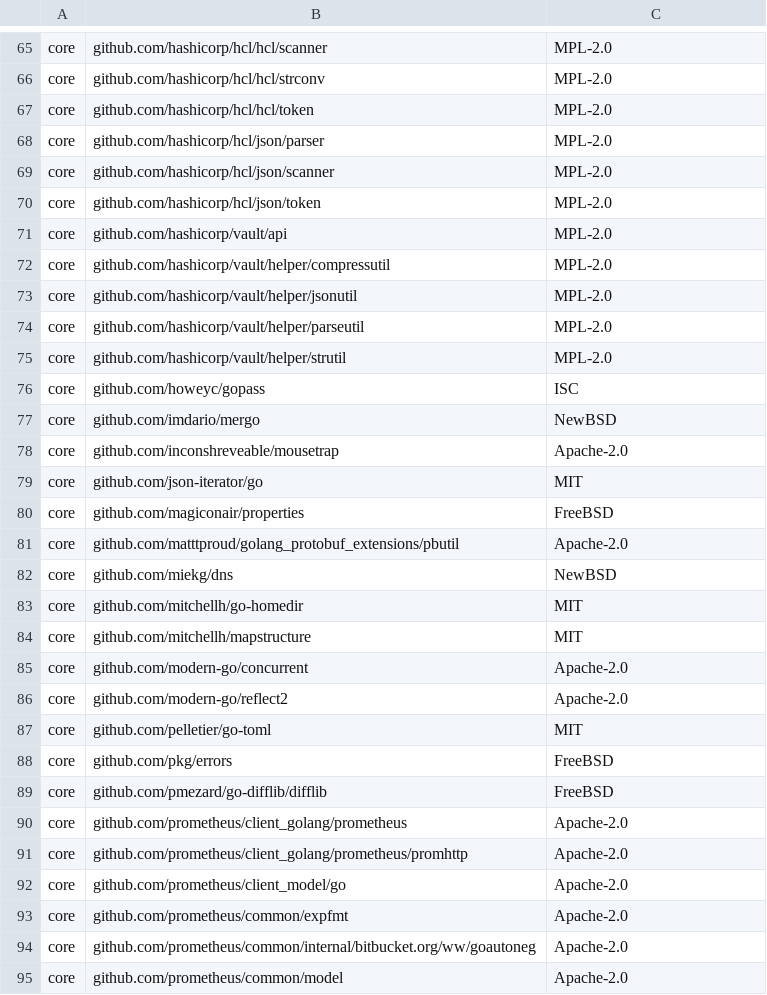
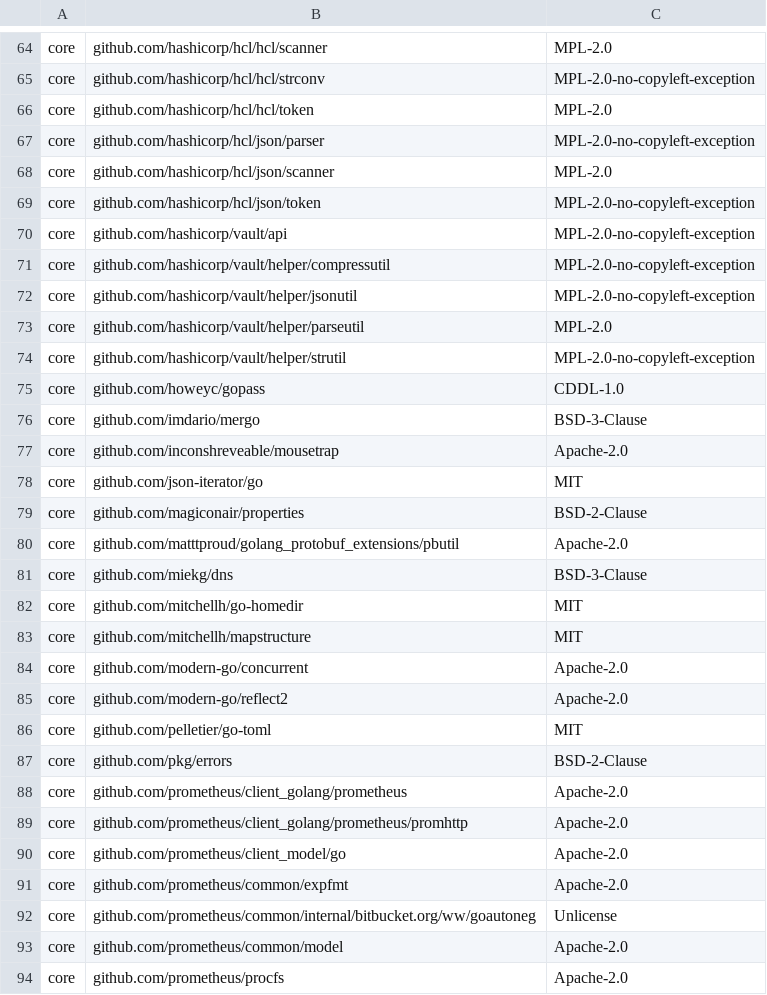
Before and after one commit to DataDog/pupernetes, a CSV file: LICENSE-3rdparty.csv, drawn as a sheet; only a part is shown, gaps mark what is left out; the shorter side is filled out with more unchanged rows; removed rows and columns are numbered as before the commit, all else as after; the diff covers the shown part only; the diff names each change by its address in the sheet, - before the commit and + after, or states it on an @@ line.

```diff
--- a/LICENSE-3rdparty.csv
+++ b/LICENSE-3rdparty.csv
-C65: MPL-2.0
+C65: MPL-2.0-no-copyleft-exception
-C67: MPL-2.0
+C67: MPL-2.0-no-copyleft-exception
-C69:C72: MPL-2.0
+C69:C72: MPL-2.0-no-copyleft-exception
-C74: MPL-2.0
+C74: MPL-2.0-no-copyleft-exception
-C75: ISC
+C75: CDDL-1.0
-C76: NewBSD
+C76: BSD-3-Clause
-C79: FreeBSD
+C79: BSD-2-Clause
-C81: NewBSD
+C81: BSD-3-Clause
-C87: FreeBSD
+C87: BSD-2-Clause
-row 89: core | github.com/pmezard/go-difflib/difflib | FreeBSD
-C92: Apache-2.0
+C92: Unlicense
```
Also changed, not shown: 3 removed rows and 56 edited cells elsewhere in this file, 5 other files.
